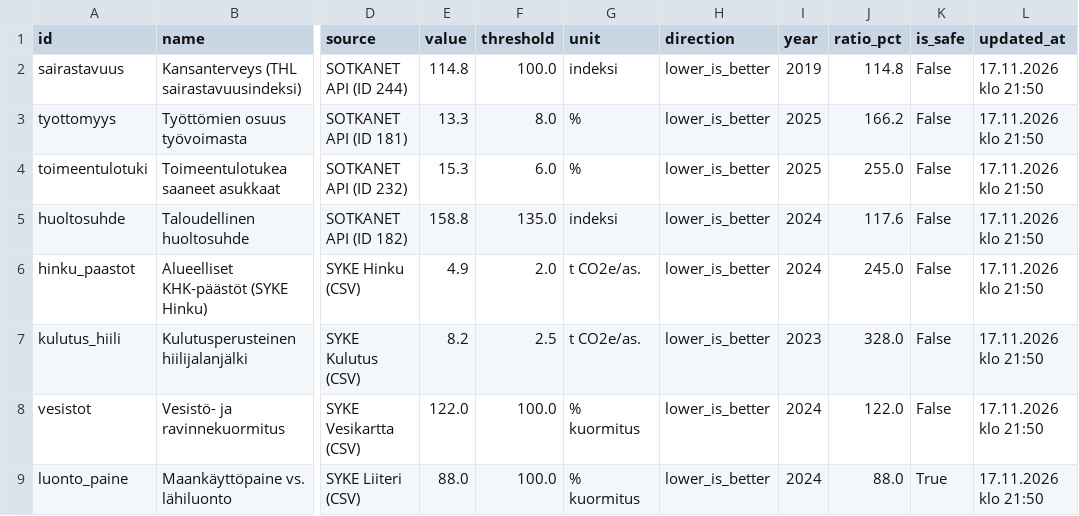
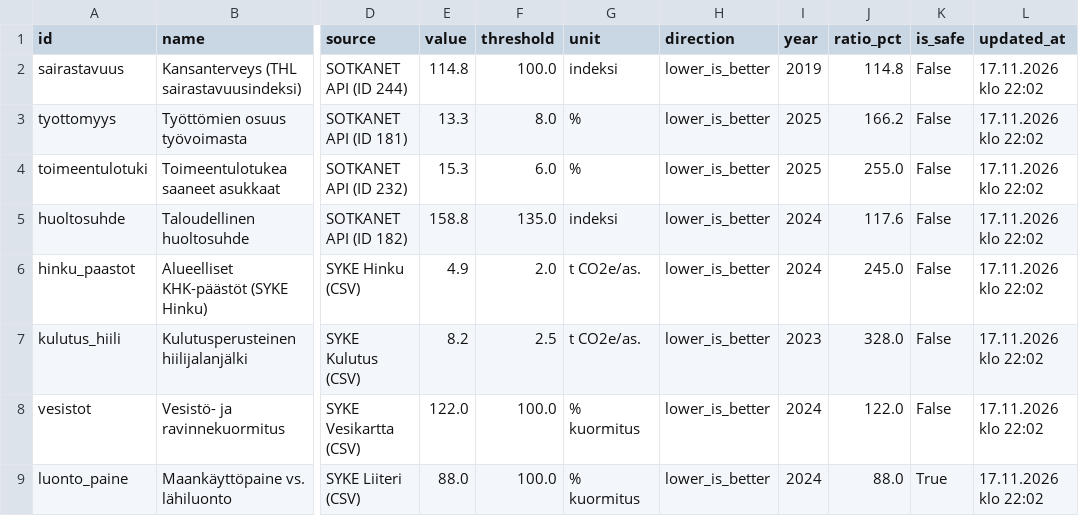
Before and after one commit to kouvolan-vihreat/kuntadonitsi_kouvola, a CSV file: doughnut_results.csv, drawn as a sheet; only a part is shown, gaps mark what is left out; the diff names each change by its address in the sheet, - before the commit and + after, or states it on an @@ line.

```diff
--- a/doughnut_results.csv
+++ b/doughnut_results.csv
-L2:L9 (updated_at): 17.11.2026 klo 21:50
+L2:L9 (updated_at): 17.11.2026 klo 22:02
```
